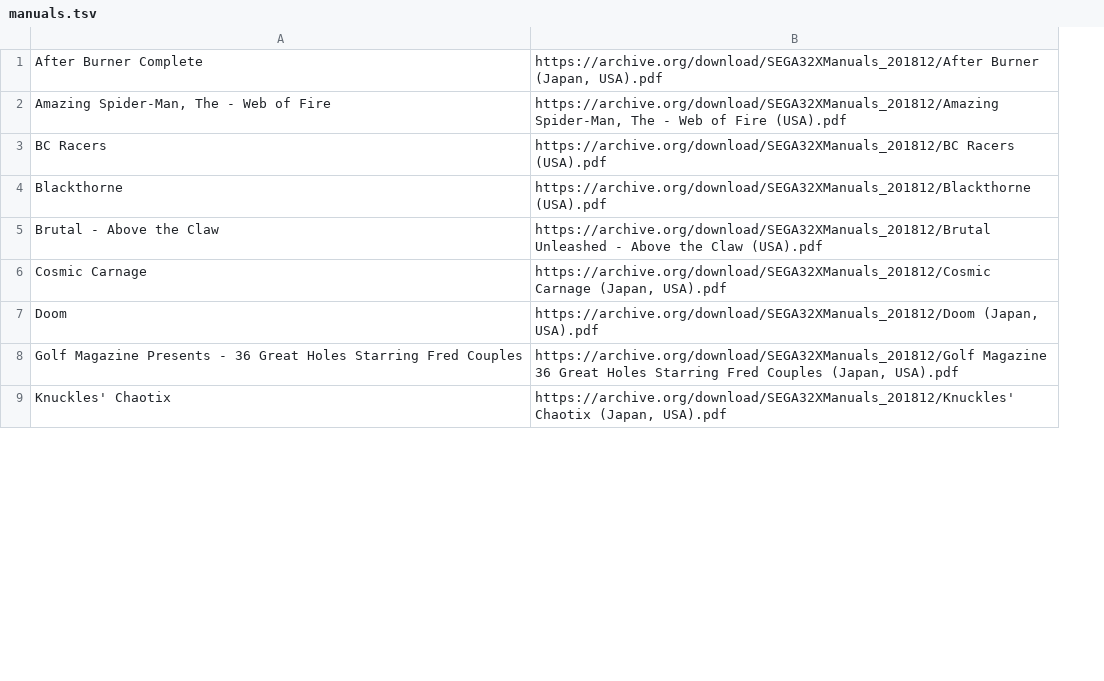
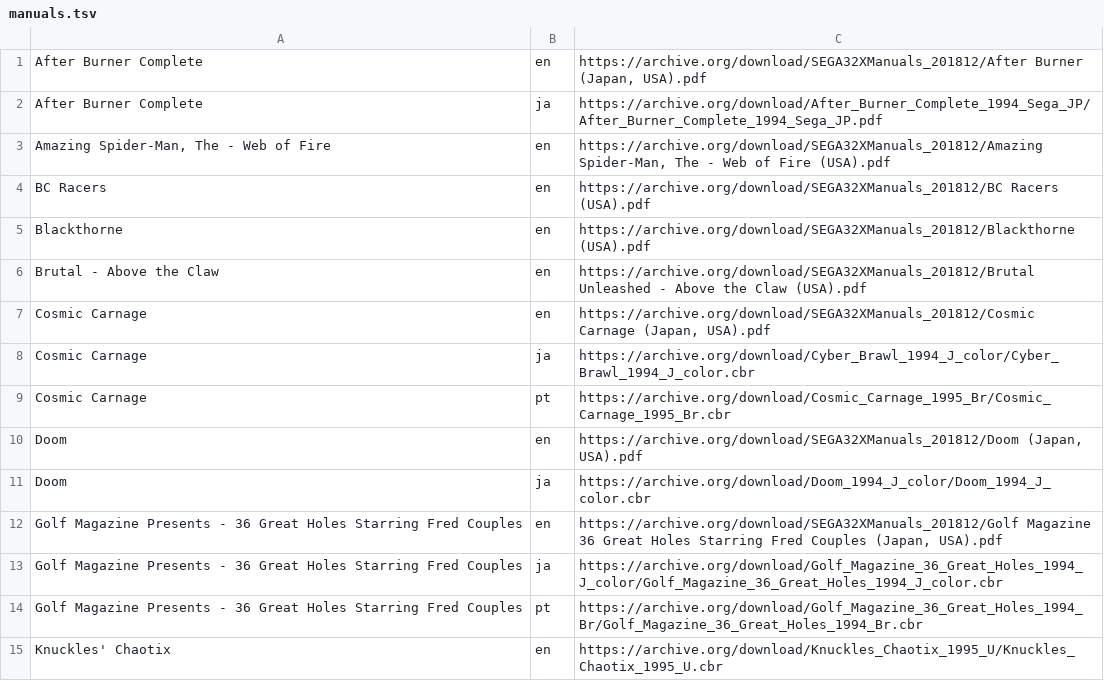
Before and after one commit to obrie/retrokit, a TSV file: config/systems/sega32x/manuals.tsv, drawn as a sheet; only a part is shown; addresses are those after the commit; the diff covers the shown part only; the diff names each change by its address in the sheet, - before the commit and + after, or states it on an @@ line.

Commit message:
Update sega32x manuals to new format, add non-English manuals

```diff
--- a/config/systems/sega32x/manuals.tsv
+++ b/config/systems/sega32x/manuals.tsv
+column B, row 1: en; rows 3-7: all en; row 10: en; row 12: en; row 15: en
+row 2: After Burner Complete | ja | https://archive.org/download/After_Burner_Complete_1994_Sega_JP/After_Burner_Complete_1994_Sega_JP.pdf
+row 8: Cosmic Carnage | ja | https://archive.org/download/Cyber_Brawl_1994_J_color/Cyber_Brawl_1994_J_color.cbr
+row 9: Cosmic Carnage | pt | https://archive.org/download/Cosmic_Carnage_1995_Br/Cosmic_Carnage_1995_Br.cbr
+row 11: Doom | ja | https://archive.org/download/Doom_1994_J_color/Doom_1994_J_color.cbr
+row 13: Golf Magazine Presents - 36 Great Holes Starring Fred Couples | ja | https://archive.org/download/Golf_Magazine_36_Great_Holes_1994_J_color/Golf_Magazine_36_Great_Holes_1994_J_color.cbr
+row 14: Golf Magazine Presents - 36 Great Holes Starring Fred Couples | pt | https://archive.org/download/Golf_Magazine_36_Great_Holes_1994_Br/Golf_Magazine_36_Great_Holes_1994_Br.cbr
-C15: https://archive.org/download/SEGA32XManuals_201812/Knuckles' Chaotix (Japan, USA).pdf
+C15: https://archive.org/download/Knuckles_Chaotix_1995_U/Knuckles_Chaotix_1995_U.cbr
```
Also changed, not shown: 24 added rows elsewhere in this file.
